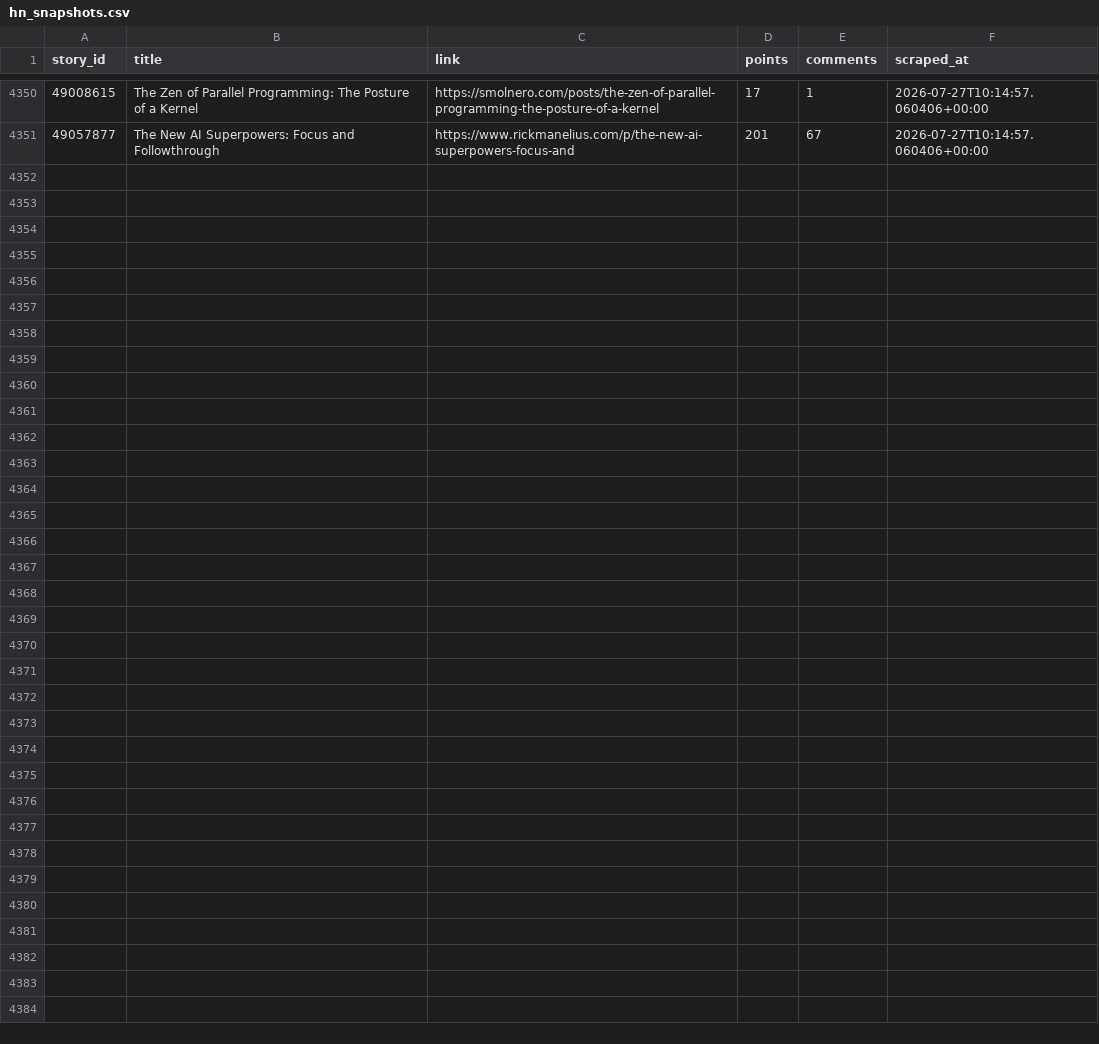
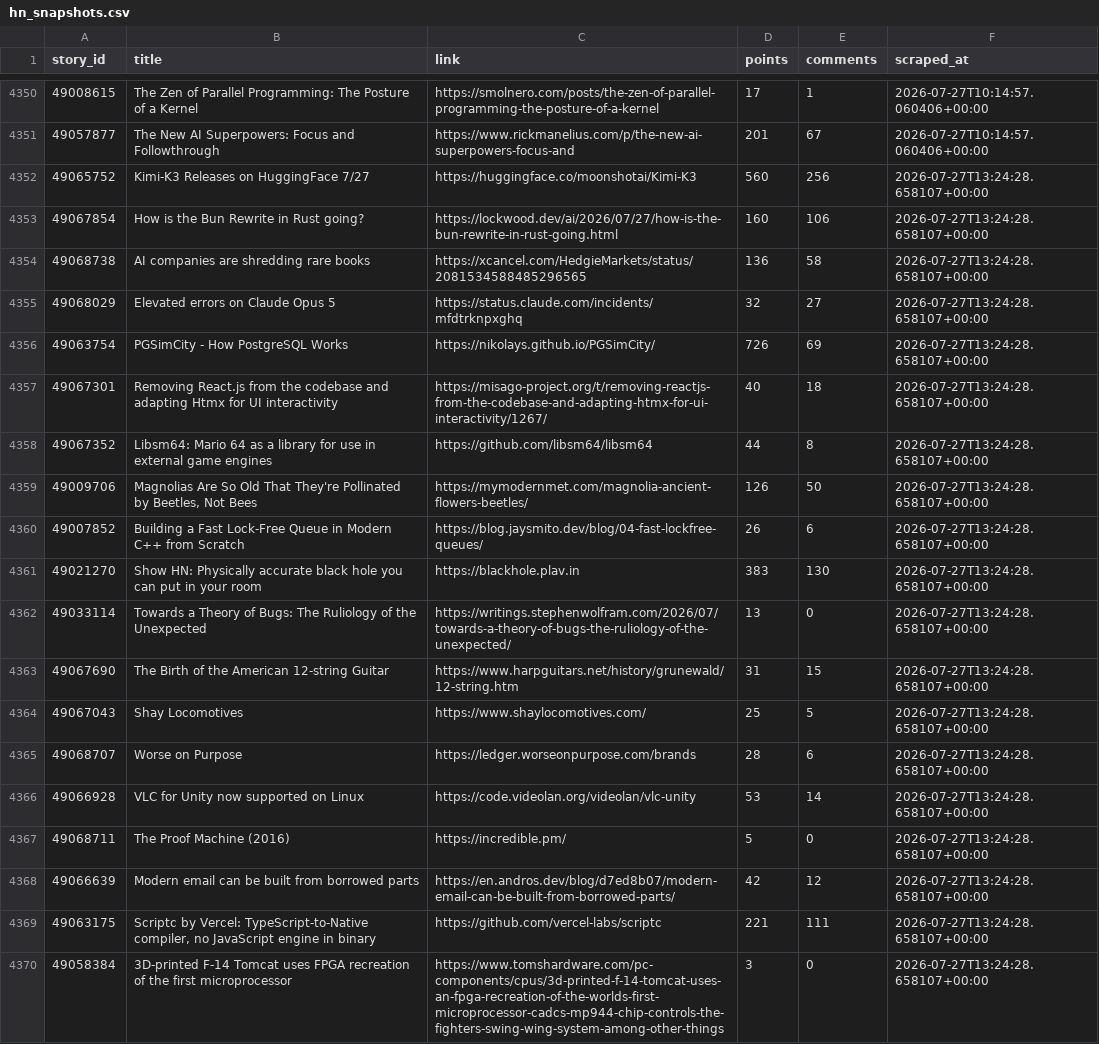
Before and after one commit to Gkaushik273/hn-trend-tracker, a CSV file: data/hn_snapshots.csv, drawn as a sheet; only a part is shown, gaps mark what is left out; the diff covers the shown part only; the diff names each change by its address in the sheet, - before the commit and + after, or states it on an @@ line.

Commit message:
Automated scrape Mon Jul 27 13:24:28 UTC 2026

```diff
--- a/data/hn_snapshots.csv
+++ b/data/hn_snapshots.csv
+row 4352: 49065752 | Kimi-K3 Releases on HuggingFace 7/27 | https://huggingface.co/moonshotai/Kimi-K3 | 560 | 256 | 2026-07-27T13:24:28.658107+00:00
+row 4353: 49067854 | How is the Bun Rewrite in Rust going? | https://lockwood.dev/ai/2026/07/27/how-is-the-bun-rewrite-in-rust-going.html | 160 | 106 | 2026-07-27T13:24:28.658107+00:00
+row 4354: 49068738 | AI companies are shredding rare books | https://xcancel.com/HedgieMarkets/status/2081534588485296565 | 136 | 58 | 2026-07-27T13:24:28.658107+00:00
+row 4355: 49068029 | Elevated errors on Claude Opus 5 | https://status.claude.com/incidents/mfdtrknpxghq | 32 | 27 | 2026-07-27T13:24:28.658107+00:00
+row 4356: 49063754 | PGSimCity - How PostgreSQL Works | https://nikolays.github.io/PGSimCity/ | 726 | 69 | 2026-07-27T13:24:28.658107+00:00
+row 4357: 49067301 | Removing React.js from the codebase and adapting Htmx for UI interactivity | https://misago-project.org/t/removing-reactjs-from-the-codebase-and-adapting-htmx-for-ui-interactivity/1267/ | 40 | 18 | 2026-07-27T13:24:28.658107+00:00
+row 4358: 49067352 | Libsm64: Mario 64 as a library for use in external game engines | https://github.com/libsm64/libsm64 | 44 | 8 | 2026-07-27T13:24:28.658107+00:00
+row 4359: 49009706 | Magnolias Are So Old That They're Pollinated by Beetles, Not Bees | https://mymodernmet.com/magnolia-ancient-flowers-beetles/ | 126 | 50 | 2026-07-27T13:24:28.658107+00:00
+row 4360: 49007852 | Building a Fast Lock-Free Queue in Modern C++ from Scratch | https://blog.jaysmito.dev/blog/04-fast-lockfree-queues/ | 26 | 6 | 2026-07-27T13:24:28.658107+00:00
+row 4361: 49021270 | Show HN: Physically accurate black hole you can put in your room | https://blackhole.plav.in | 383 | 130 | 2026-07-27T13:24:28.658107+00:00
+row 4362: 49033114 | Towards a Theory of Bugs: The Ruliology of the Unexpected | https://writings.stephenwolfram.com/2026/07/towards-a-theory-of-bugs-the-ruliology-of-the-unexpected/ | 13 | 0 | 2026-07-27T13:24:28.658107+00:00
+row 4363: 49067690 | The Birth of the American 12-string Guitar | https://www.harpguitars.net/history/grunewald/12-string.htm | 31 | 15 | 2026-07-27T13:24:28.658107+00:00
+row 4364: 49067043 | Shay Locomotives | https://www.shaylocomotives.com/ | 25 | 5 | 2026-07-27T13:24:28.658107+00:00
+row 4365: 49068707 | Worse on Purpose | https://ledger.worseonpurpose.com/brands | 28 | 6 | 2026-07-27T13:24:28.658107+00:00
+row 4366: 49066928 | VLC for Unity now supported on Linux | https://code.videolan.org/videolan/vlc-unity | 53 | 14 | 2026-07-27T13:24:28.658107+00:00
+row 4367: 49068711 | The Proof Machine (2016) | https://incredible.pm/ | 5 | 0 | 2026-07-27T13:24:28.658107+00:00
+row 4368: 49066639 | Modern email can be built from borrowed parts | https://en.andros.dev/blog/d7ed8b07/modern-email-can-be-built-from-borrowed-parts/ | 42 | 12 | 2026-07-27T13:24:28.658107+00:00
+row 4369: 49063175 | Scriptc by Vercel: TypeScript-to-Native compiler, no JavaScript engine in binary | https://github.com/vercel-labs/scriptc | 221 | 111 | 2026-07-27T13:24:28.658107+00:00
+row 4370: 49058384 | 3D-printed F-14 Tomcat uses FPGA recreation of the first microprocessor | https://www.tomshardware.com/pc-components/cpus/3d-printed-f-14-tomcat-uses-an-fpga-recreation-of-the-worlds-first-microprocessor-cadcs-mp944-chip-controls-the-fighters-swing-wing-system-among-other-things | 3 | 0 | 2026-07-27T13:24:28.658107+00:00
```
Also changed, not shown: 11 added rows elsewhere in this file.
